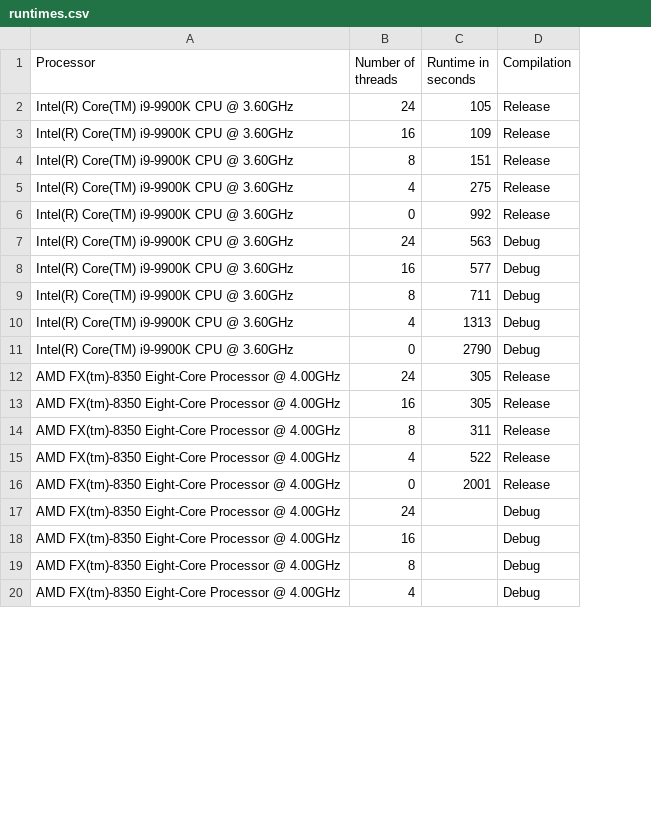
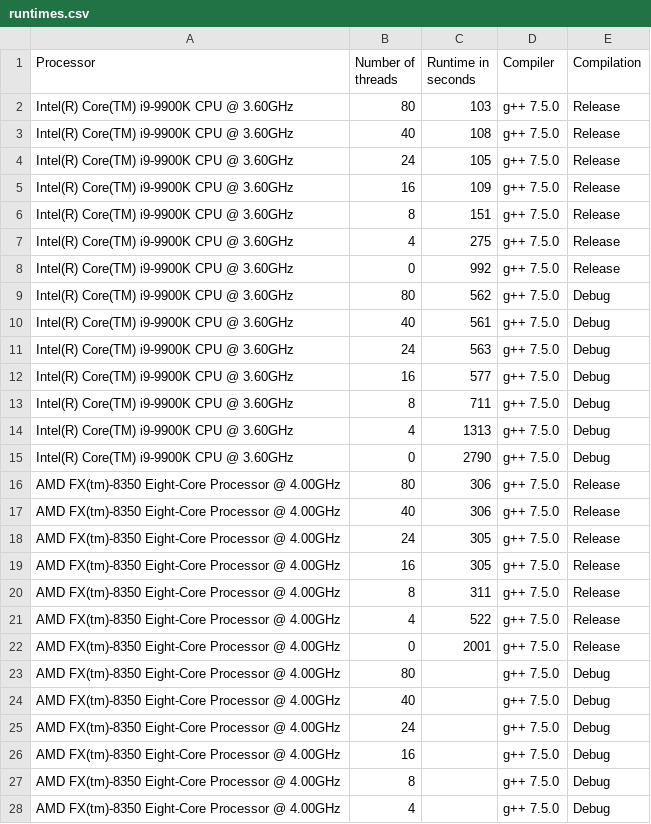
Before and after one commit to effepivi/SimpleRayTracing, a CSV file: runtimes.csv, drawn as a sheet; only a part is shown; addresses are those after the commit; the diff covers the shown part only; the diff names each change by its address in the sheet, - before the commit and + after, or states it on an @@ line.

```diff
--- a/runtimes.csv
+++ b/runtimes.csv
+column D (Compiler), rows 4-8: all g++ 7.5.0; rows 11-15: all g++ 7.5.0; rows 18-22: all g++ 7.5.0; rows 25-28: all g++ 7.5.0
+row 2: Intel(R) Core(TM) i9-9900K CPU @ 3.60GHz | 80 | 103 | g++ 7.5.0 | Release
+row 3: Intel(R) Core(TM) i9-9900K CPU @ 3.60GHz | 40 | 108 | g++ 7.5.0 | Release
+row 9: Intel(R) Core(TM) i9-9900K CPU @ 3.60GHz | 80 | 562 | g++ 7.5.0 | Debug
+row 10: Intel(R) Core(TM) i9-9900K CPU @ 3.60GHz | 40 | 561 | g++ 7.5.0 | Debug
+row 16: AMD FX(tm)-8350 Eight-Core Processor @ 4.00GHz | 80 | 306 | g++ 7.5.0 | Release
+row 17: AMD FX(tm)-8350 Eight-Core Processor @ 4.00GHz | 40 | 306 | g++ 7.5.0 | Release
+row 23: AMD FX(tm)-8350 Eight-Core Processor @ 4.00GHz | 80 |  | g++ 7.5.0 | Debug
+row 24: AMD FX(tm)-8350 Eight-Core Processor @ 4.00GHz | 40 |  | g++ 7.5.0 | Debug
```
Also changed, not shown: 28 added rows elsewhere in this file, 2 other files.
